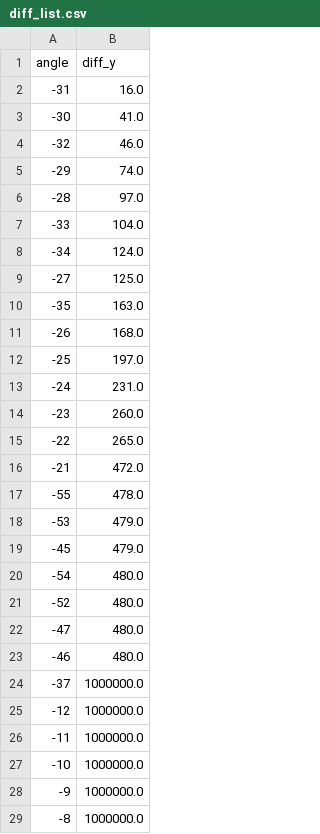
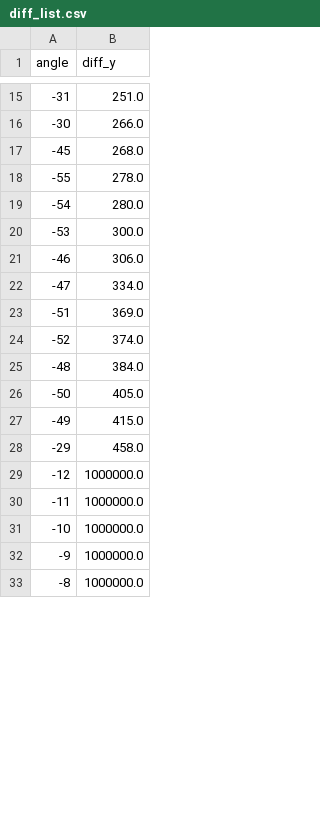
Before and after one commit to gasparbenavente2/Repositorio-Capstone, a CSV file: diff_list.csv, drawn as a sheet; only a part is shown, gaps mark what is left out; the diff covers the shown part only.

Commit message:
Fin

```diff
--- a/diff_list.csv
+++ b/diff_list.csv
@@ -2,24 +15,15 @@ angle,diff_y
--31,16.0
--30,41.0
--32,46.0
--29,74.0
--28,97.0
--33,104.0
--34,124.0
--27,125.0
--35,163.0
--26,168.0
--25,197.0
--24,231.0
--23,260.0
--22,265.0
--21,472.0
--55,478.0
--53,479.0
--45,479.0
--54,480.0
--52,480.0
--47,480.0
--46,480.0
--37,1000000.0
+-31,251.0
+-30,266.0
+-45,268.0
+-55,278.0
+-54,280.0
+-53,300.0
+-46,306.0
+-47,334.0
+-51,369.0
+-52,374.0
+-48,384.0
+-50,405.0
+-49,415.0
+-29,458.0
 -12,1000000.0
```
Also changed, not shown: 20 added rows, 7 removed rows, 2 moved rows and 2 edited cells elsewhere in this file.
